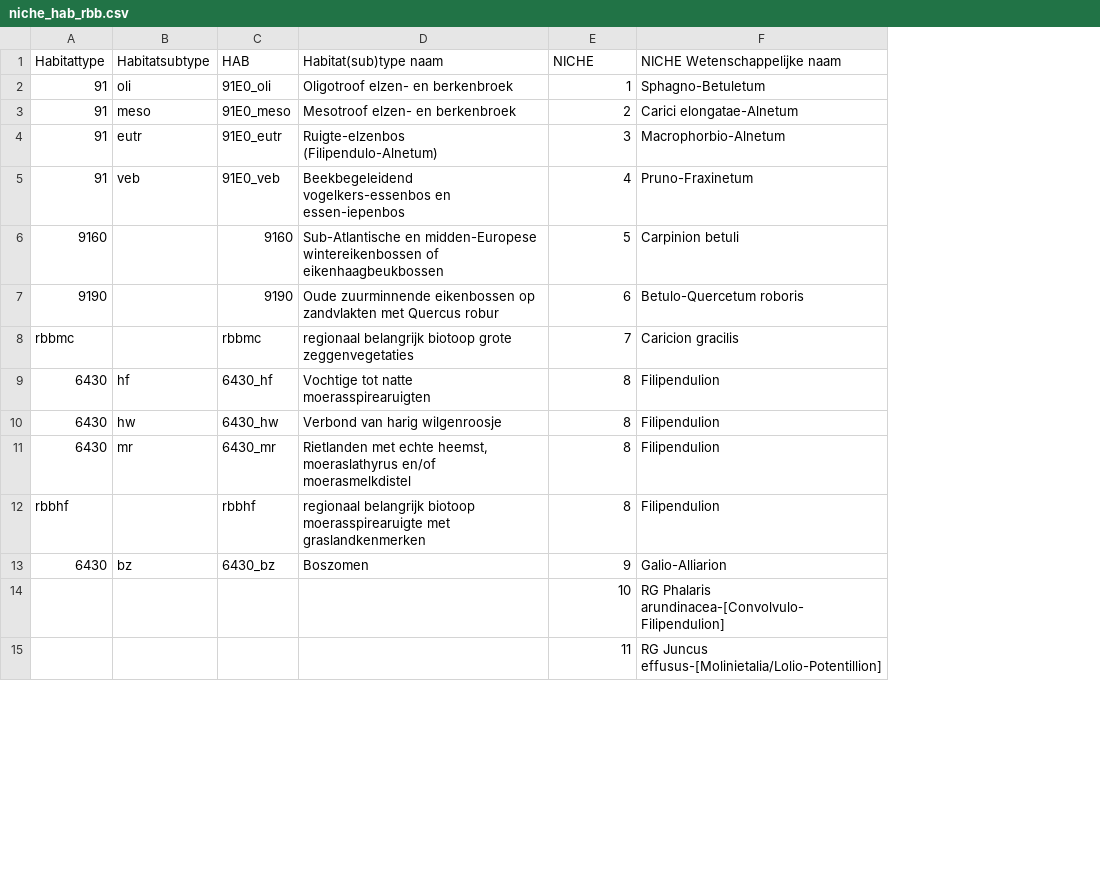
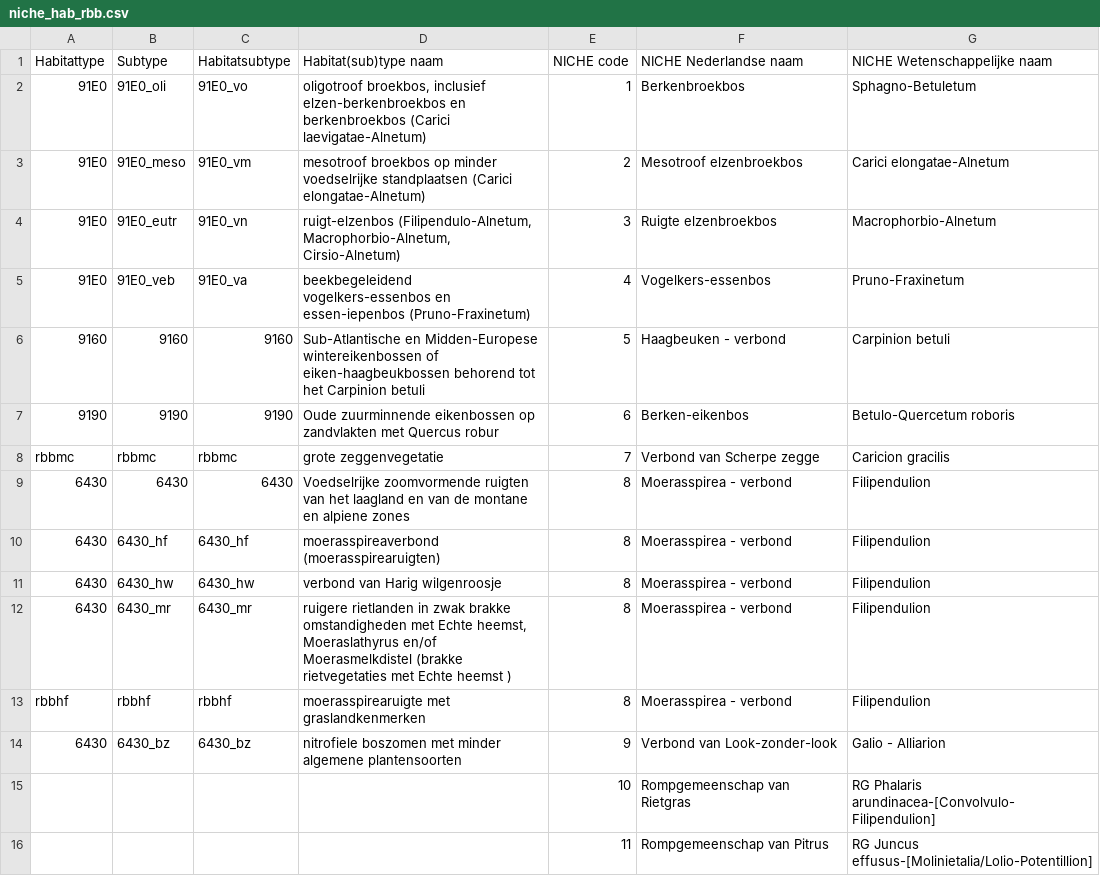
Before and after one commit to inbo/niche_vlaanderen, a CSV file: docs/_data/niche_hab_rbb.csv, drawn as a sheet; only a part is shown; removed rows and columns are numbered as before the commit, all else as after; the diff covers the shown part only; the diff names each change by its address in the sheet, - before the commit and + after, or states it on an @@ line.

Commit message:
Use new classification tables
Closes #293

```diff
--- a/docs/_data/niche_hab_rbb.csv
+++ b/docs/_data/niche_hab_rbb.csv
-column B (Habitatsubtype), rows 2-13: oli | meso | eutr | veb |  |  |  | hf | hw | mr |  | bz
+column C (Habitatsubtype), rows 2-8: 91E0_vo | 91E0_vm | 91E0_vn | 91E0_va | 9160 | 9190 | rbbmc; rows 10-14: 6430_hf | 6430_hw | 6430_mr | rbbhf | 6430_bz
+column F (NICHE Nederlandse naam), rows 2-8: Berkenbroekbos | Mesotroof elzenbroekbos | Ruigte elzenbroekbos | Vogelkers-essenbos | Haagbeuken - verbond | Berken-eikenbos | Verbond van Scherpe zegge; rows 10-16: Moerasspirea - verbond | Moerasspirea - verbond | Moerasspirea - verbond | Moerasspirea - verbond | Verbond van Look-zonder-look | Rompgemeenschap van Rietgras | Rompgemeenschap van Pitrus
-B1: HAB
+B1: Subtype
-E1: NICHE
+E1: NICHE code
-A2:A5 (Habitattype): 91
+A2:A5 (Habitattype): 91E0
-D2 (Habitat(sub)type naam): Oligotroof elzen- en berkenbroek
+D2 (Habitat(sub)type naam): oligotroof broekbos, inclusief elzen-berkenbroekbos en berkenbroekbos (Carici laevigatae-Alnetum)
-D3 (Habitat(sub)type naam): Mesotroof elzen- en berkenbroek
+D3 (Habitat(sub)type naam): mesotroof broekbos op minder voedselrijke standplaatsen (Carici elongatae-Alnetum)
-D4 (Habitat(sub)type naam): Ruigte-elzenbos (Filipendulo-Alnetum)
+D4 (Habitat(sub)type naam): ruigt-elzenbos (Filipendulo-Alnetum, Macrophorbio-Alnetum, Cirsio-Alnetum)
-D5 (Habitat(sub)type naam): Beekbegeleidend vogelkers-essenbos en essen-iepenbos
+D5 (Habitat(sub)type naam): beekbegeleidend vogelkers-essenbos en essen-iepenbos (Pruno-Fraxinetum)
-D6 (Habitat(sub)type naam): Sub-Atlantische en midden-Europese wintereikenbossen of eikenhaagbeukbossen
+D6 (Habitat(sub)type naam): Sub-Atlantische en Midden-Europese wintereikenbossen of eiken-haagbeukbossen behorend tot het Carpinion betuli
-D8 (Habitat(sub)type naam): regionaal belangrijk biotoop grote zeggenvegetaties
+D8 (Habitat(sub)type naam): grote zeggenvegetatie
+row 9: 6430 | 6430 | 6430 | Voedselrijke zoomvormende ruigten van het laagland en van de montane en alpiene zones | 8 | Moerasspirea - verbond | Filipendulion
-D10 (Habitat(sub)type naam): Vochtige tot natte moerasspirearuigten
+D10 (Habitat(sub)type naam): moerasspireaverbond (moerasspirearuigten)
-D11 (Habitat(sub)type naam): Verbond van harig wilgenroosje
+D11 (Habitat(sub)type naam): verbond van Harig wilgenroosje
-D12 (Habitat(sub)type naam): Rietlanden met echte heemst, moeraslathyrus en/of moerasmelkdistel
+D12 (Habitat(sub)type naam): ruigere rietlanden in zwak brakke omstandigheden met Echte heemst, Moeraslathyrus en/of Moerasmelkdistel (brakke rietvegetaties met Echte heemst )
-D13 (Habitat(sub)type naam): regionaal belangrijk biotoop moerasspirearuigte met…
+D13 (Habitat(sub)type naam): moerasspirearuigte met…
-D14 (Habitat(sub)type naam): Boszomen
+D14 (Habitat(sub)type naam): nitrofiele boszomen met minder algemene plantensoorten
-G14 (NICHE Wetenschappelijke naam): Galio-Alliarion
+G14 (NICHE Wetenschappelijke naam): Galio - Alliarion
```
Also changed, not shown: 1 added row, 2 removed rows and 22 edited cells elsewhere in this file, niche_vlaanderen/system_tables/hab_niche_join.csv, 1 other file.
